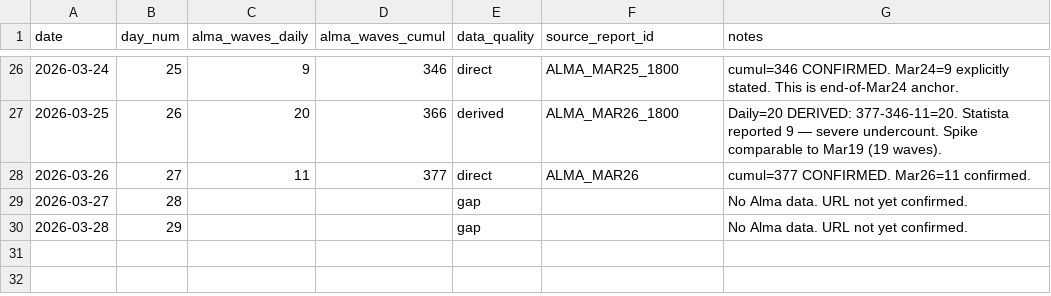
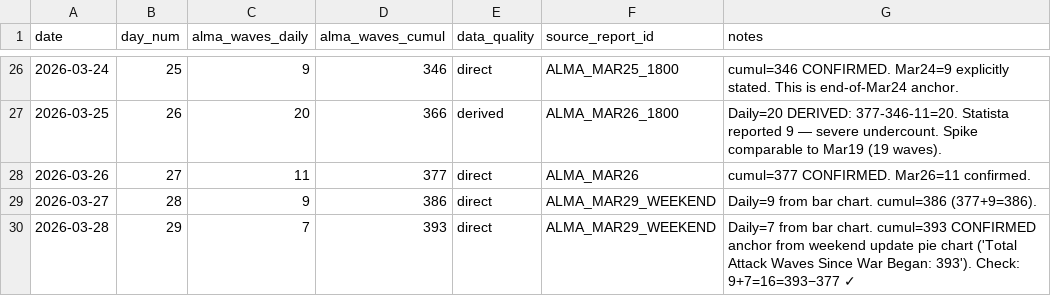
Before and after one commit to yurynahshan/iran-bm-forecast, a CSV file: data/sources/alma/waves_daily.csv, drawn as a sheet; only a part is shown, gaps mark what is left out.

Commit message:
new data

```diff
--- a/data/sources/alma/waves_daily.csv
+++ b/data/sources/alma/waves_daily.csv
@@ -28,3 +28,3 @@ date,day_num,alma_waves_daily,alma_waves_cumul,data_quality,source_report_id,not
 2026-03-26,27,11,377,direct,ALMA_MAR26,"cumul=377 CONFIRMED. Mar26=11 confirmed."
-2026-03-27,28,,,gap,,"No Alma data. URL not yet confirmed."
-2026-03-28,29,,,gap,,"No Alma data. URL not yet confirmed."
+2026-03-27,28,9,386,direct,ALMA_MAR29_WEEKEND,"Daily=9 from bar chart. cumul=386 (377+9=386)."
+2026-03-28,29,7,393,direct,ALMA_MAR29_WEEKEND,"Daily=7 from bar chart. cumul=393 CONFIRMED anchor from weekend update pie chart ('Total Attack Waves Since War Began: 393'). Check: 9+7=16=393−377 ✓"
```
